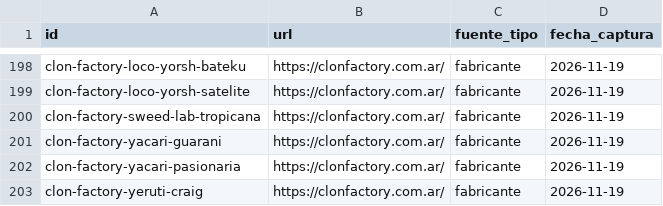
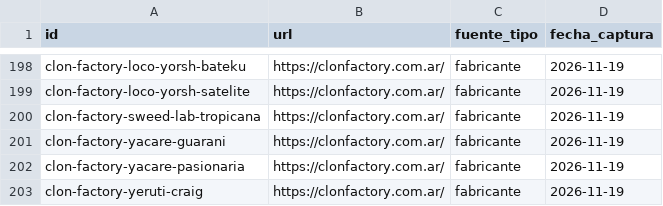
Before and after one commit to ezequieldanza93-tech/proyectos_claudio_amarilla, a CSV file: catalogo/fuentes.csv, drawn as a sheet; only a part is shown, gaps mark what is left out.

Commit message:
catalogo: correcciones de la verificación contra las fuentes (insumos y genéticas)

```diff
--- a/catalogo/fuentes.csv
+++ b/catalogo/fuentes.csv
@@ -200,4 +200,4 @@ clon-factory-loco-yorsh-satelite,https://clonfactory.com.ar/,fabricante,2026-11-
 clon-factory-sweed-lab-tropicana,https://clonfactory.com.ar/,fabricante,2026-11-19
-clon-factory-yacari-guarani,https://clonfactory.com.ar/,fabricante,2026-11-19
-clon-factory-yacari-pasionaria,https://clonfactory.com.ar/,fabricante,2026-11-19
+clon-factory-yacare-guarani,https://clonfactory.com.ar/,fabricante,2026-11-19
+clon-factory-yacare-pasionaria,https://clonfactory.com.ar/,fabricante,2026-11-19
 clon-factory-yeruti-craig,https://clonfactory.com.ar/,fabricante,2026-11-19
```
Also changed, not shown: 6 other files.
